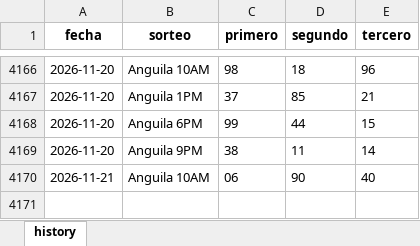
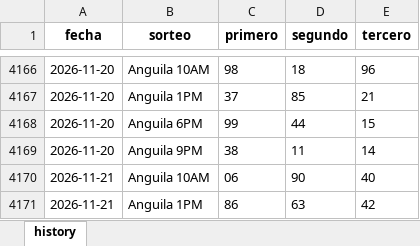
Before and after one commit to carbosota1/CLAUDE-LOTMIX, an Excel workbook: data/histories/Anguilla history.xlsx, sheet history, drawn as a sheet; only a part is shown, gaps mark what is left out; values as stored, in another font and other column widths than the file's, no borders; the diff names each change by its address in the sheet, - before the commit and + after, or states it on an @@ line.

```diff
--- a/data/histories/Anguilla history.xlsx (sheet history)
+++ b/data/histories/Anguilla history.xlsx (sheet history)
+row 4171: 2026-11-21 | Anguila 1PM | 86 | 63 | 42
```
Also changed, not shown: 10 other files.
